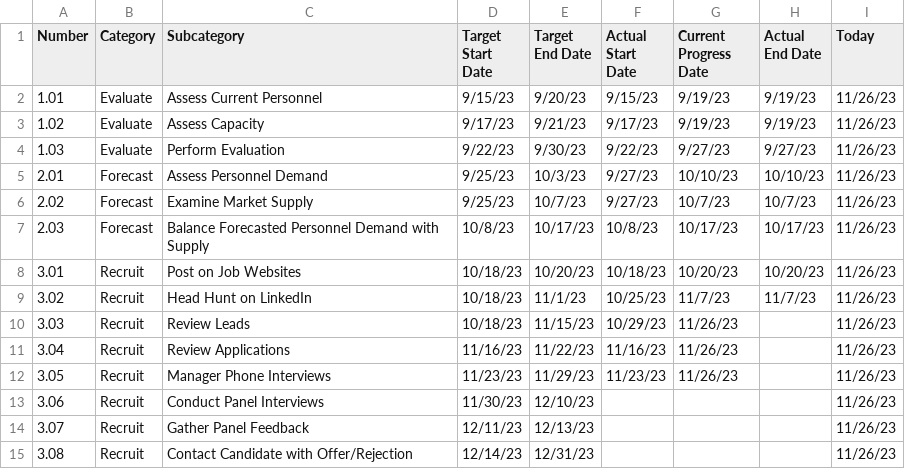
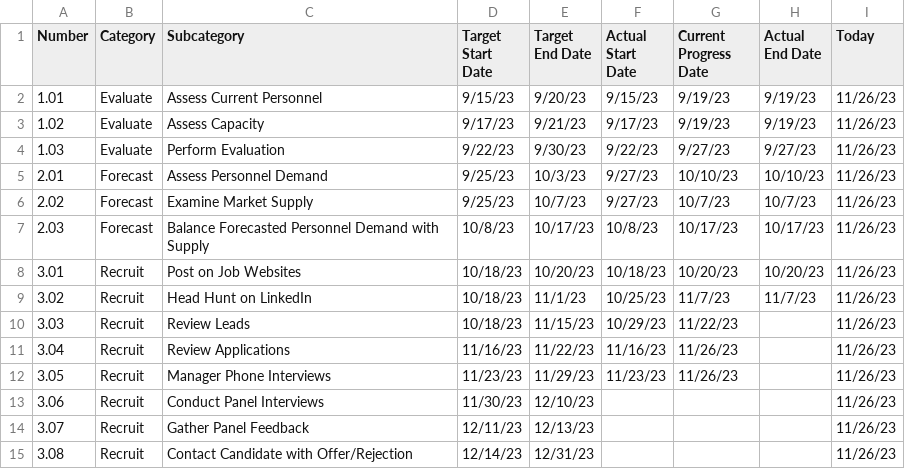
Before and after one commit to Giammaria/PublicFiles, a CSV file: pbi/POC/20230930_Hierarchical_Bullet_Gantt/data/data.csv, drawn as a sheet.

Commit message:
Update data.csv

```diff
--- a/pbi/POC/20230930_Hierarchical_Bullet_Gantt/data/data.csv
+++ b/pbi/POC/20230930_Hierarchical_Bullet_Gantt/data/data.csv
@@ -9,3 +9,3 @@
 3.02,Recruit,Head Hunt on LinkedIn,10/18/23,11/1/23,10/25/23,11/7/23,11/7/23,11/26/23
-3.03,Recruit,Review Leads,10/18/23,11/15/23,10/29/23,11/26/23,,11/26/23
+3.03,Recruit,Review Leads,10/18/23,11/15/23,10/29/23,11/22/23,,11/26/23
 3.04,Recruit,Review Applications,11/16/23,11/22/23,11/16/23,11/26/23,,11/26/23
```
